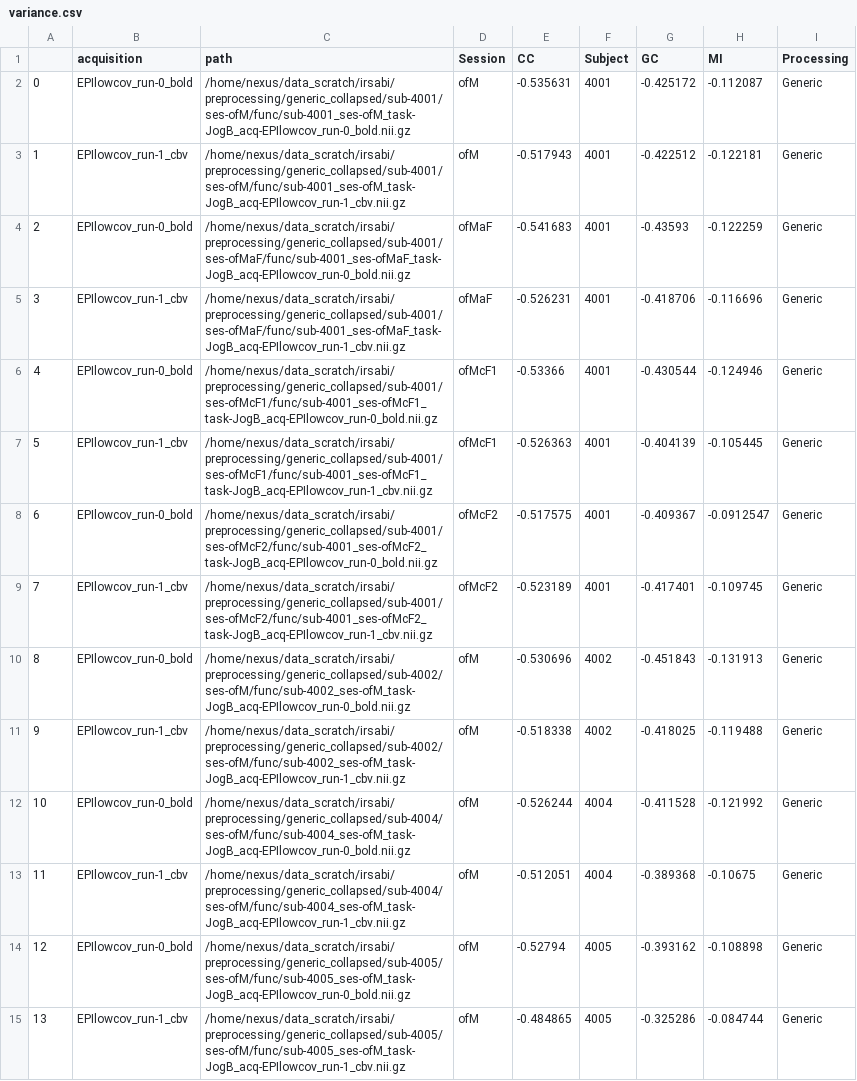
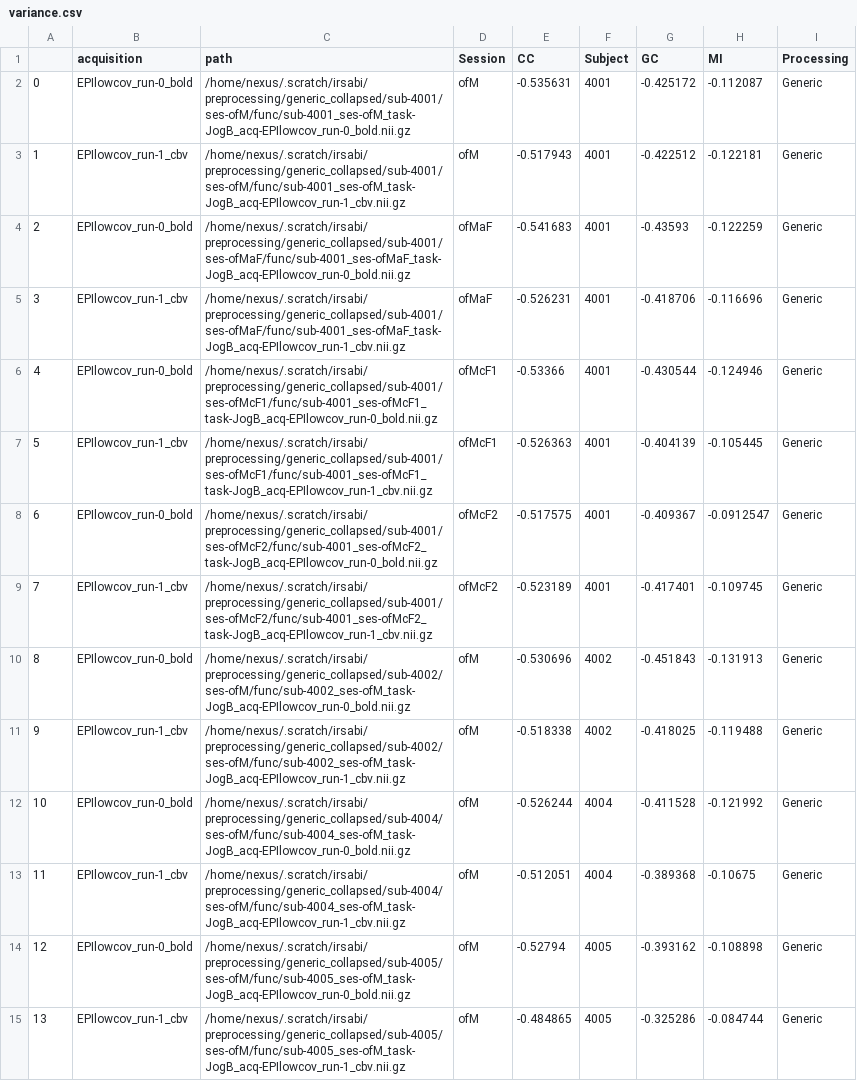
Before and after one commit to Jimmy2027/mlebe_RepSep, a CSV file: data/variance.csv, drawn as a sheet; only a part is shown; the diff covers the shown part only; the diff names each change by its address in the sheet, - before the commit and + after, or states it on an @@ line.

```diff
--- a/data/variance.csv
+++ b/data/variance.csv
-C2 (path): /home/nexus/data_scratch/irsabi/preprocessing/generic_collapsed/sub-4001/ses-ofM/func/sub-4001_ses-ofM_task-JogB_acq-EPIlowcov_run-0_bold.nii.gz
+C2 (path): /home/nexus/.scratch/irsabi/preprocessing/generic_collapsed/sub-4001/ses-ofM/func/sub-4001_ses-ofM_task-JogB_acq-EPIlowcov_run-0_bold.nii.gz
-C3 (path): /home/nexus/data_scratch/irsabi/preprocessing/generic_collapsed/sub-4001/ses-ofM/func/sub-4001_ses-ofM_task-JogB_acq-EPIlowcov_run-1_cbv.nii.gz
+C3 (path): /home/nexus/.scratch/irsabi/preprocessing/generic_collapsed/sub-4001/ses-ofM/func/sub-4001_ses-ofM_task-JogB_acq-EPIlowcov_run-1_cbv.nii.gz
-C4 (path): /home/nexus/data_scratch/irsabi/preprocessing/generic_collapsed/sub-4001/ses-ofMaF/func/sub-4001_ses-ofMaF_task-JogB_acq-EPIlowcov_run-0_bold.nii.gz
+C4 (path): /home/nexus/.scratch/irsabi/preprocessing/generic_collapsed/sub-4001/ses-ofMaF/func/sub-4001_ses-ofMaF_task-JogB_acq-EPIlowcov_run-0_bold.nii.gz
-C5 (path): /home/nexus/data_scratch/irsabi/preprocessing/generic_collapsed/sub-4001/ses-ofMaF/func/sub-4001_ses-ofMaF_task-JogB_acq-EPIlowcov_run-1_cbv.nii.gz
+C5 (path): /home/nexus/.scratch/irsabi/preprocessing/generic_collapsed/sub-4001/ses-ofMaF/func/sub-4001_ses-ofMaF_task-JogB_acq-EPIlowcov_run-1_cbv.nii.gz
-C6 (path): /home/nexus/data_scratch/irsabi/preprocessing/generic_collapsed/sub-4001/ses-ofMcF1/func/sub-4001_ses-ofMcF1_task-JogB_acq-EPIlowcov_run-0_bold.nii.gz
+C6 (path): /home/nexus/.scratch/irsabi/preprocessing/generic_collapsed/sub-4001/ses-ofMcF1/func/sub-4001_ses-ofMcF1_task-JogB_acq-EPIlowcov_run-0_bold.nii.gz
-C7 (path): /home/nexus/data_scratch/irsabi/preprocessing/generic_collapsed/sub-4001/ses-ofMcF1/func/sub-4001_ses-ofMcF1_task-JogB_acq-EPIlowcov_run-1_cbv.nii.gz
+C7 (path): /home/nexus/.scratch/irsabi/preprocessing/generic_collapsed/sub-4001/ses-ofMcF1/func/sub-4001_ses-ofMcF1_task-JogB_acq-EPIlowcov_run-1_cbv.nii.gz
-C8 (path): /home/nexus/data_scratch/irsabi/preprocessing/generic_collapsed/sub-4001/ses-ofMcF2/func/sub-4001_ses-ofMcF2_task-JogB_acq-EPIlowcov_run-0_bold.nii.gz
+C8 (path): /home/nexus/.scratch/irsabi/preprocessing/generic_collapsed/sub-4001/ses-ofMcF2/func/sub-4001_ses-ofMcF2_task-JogB_acq-EPIlowcov_run-0_bold.nii.gz
-C9 (path): /home/nexus/data_scratch/irsabi/preprocessing/generic_collapsed/sub-4001/ses-ofMcF2/func/sub-4001_ses-ofMcF2_task-JogB_acq-EPIlowcov_run-1_cbv.nii.gz
+C9 (path): /home/nexus/.scratch/irsabi/preprocessing/generic_collapsed/sub-4001/ses-ofMcF2/func/sub-4001_ses-ofMcF2_task-JogB_acq-EPIlowcov_run-1_cbv.nii.gz
-C10 (path): /home/nexus/data_scratch/irsabi/preprocessing/generic_collapsed/sub-4002/ses-ofM/func/sub-4002_ses-ofM_task-JogB_acq-EPIlowcov_run-0_bold.nii.gz
+C10 (path): /home/nexus/.scratch/irsabi/preprocessing/generic_collapsed/sub-4002/ses-ofM/func/sub-4002_ses-ofM_task-JogB_acq-EPIlowcov_run-0_bold.nii.gz
-C11 (path): /home/nexus/data_scratch/irsabi/preprocessing/generic_collapsed/sub-4002/ses-ofM/func/sub-4002_ses-ofM_task-JogB_acq-EPIlowcov_run-1_cbv.nii.gz
+C11 (path): /home/nexus/.scratch/irsabi/preprocessing/generic_collapsed/sub-4002/ses-ofM/func/sub-4002_ses-ofM_task-JogB_acq-EPIlowcov_run-1_cbv.nii.gz
-C12 (path): /home/nexus/data_scratch/irsabi/preprocessing/generic_collapsed/sub-4004/ses-ofM/func/sub-4004_ses-ofM_task-JogB_acq-EPIlowcov_run-0_bold.nii.gz
+C12 (path): /home/nexus/.scratch/irsabi/preprocessing/generic_collapsed/sub-4004/ses-ofM/func/sub-4004_ses-ofM_task-JogB_acq-EPIlowcov_run-0_bold.nii.gz
-C13 (path): /home/nexus/data_scratch/irsabi/preprocessing/generic_collapsed/sub-4004/ses-ofM/func/sub-4004_ses-ofM_task-JogB_acq-EPIlowcov_run-1_cbv.nii.gz
+C13 (path): /home/nexus/.scratch/irsabi/preprocessing/generic_collapsed/sub-4004/ses-ofM/func/sub-4004_ses-ofM_task-JogB_acq-EPIlowcov_run-1_cbv.nii.gz
-C14 (path): /home/nexus/data_scratch/irsabi/preprocessing/generic_collapsed/sub-4005/ses-ofM/func/sub-4005_ses-ofM_task-JogB_acq-EPIlowcov_run-0_bold.nii.gz
+C14 (path): /home/nexus/.scratch/irsabi/preprocessing/generic_collapsed/sub-4005/ses-ofM/func/sub-4005_ses-ofM_task-JogB_acq-EPIlowcov_run-0_bold.nii.gz
-C15 (path): /home/nexus/data_scratch/irsabi/preprocessing/generic_collapsed/sub-4005/ses-ofM/func/sub-4005_ses-ofM_task-JogB_acq-EPIlowcov_run-1_cbv.nii.gz
+C15 (path): /home/nexus/.scratch/irsabi/preprocessing/generic_collapsed/sub-4005/ses-ofM/func/sub-4005_ses-ofM_task-JogB_acq-EPIlowcov_run-1_cbv.nii.gz
```
Also changed, not shown: 122 edited cells elsewhere in this file, data/smoothness.csv, data/volume.csv, 12 other files.
